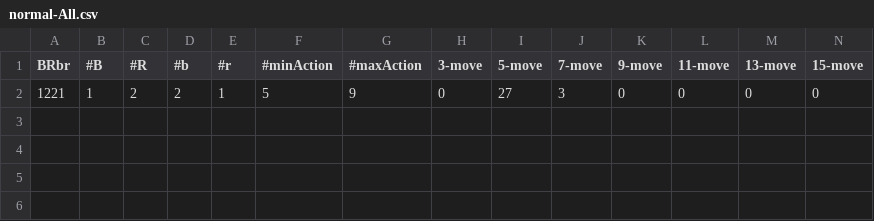
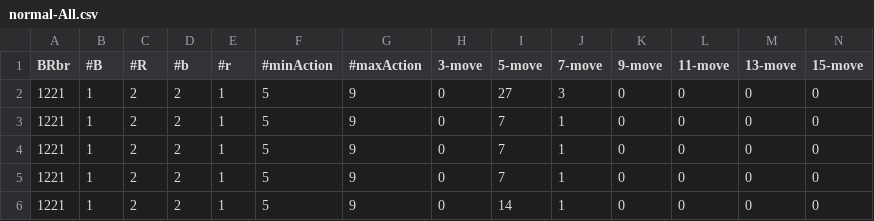
Before and after one commit to Teletubbies00/GeisterEndgamePuzzle, a CSV file: normal-All.csv, drawn as a sheet; only a part is shown; rows hold the shown columns only; the diff names each change by its address in the sheet, - before the commit and + after, or states it on an @@ line.

```diff
--- a/normal-All.csv
+++ b/normal-All.csv
+row 3: 1221 | 1 | 2 | 2 | 1 | 5 | 9 | 0 | 7 | 1 | 0 | 0 | 0 | 0
+row 4: 1221 | 1 | 2 | 2 | 1 | 5 | 9 | 0 | 7 | 1 | 0 | 0 | 0 | 0
+row 5: 1221 | 1 | 2 | 2 | 1 | 5 | 9 | 0 | 7 | 1 | 0 | 0 | 0 | 0
+row 6: 1221 | 1 | 2 | 2 | 1 | 5 | 9 | 0 | 14 | 1 | 0 | 0 | 0 | 0
```
Also changed, not shown: normal-RedWall.csv, 6 other files.
